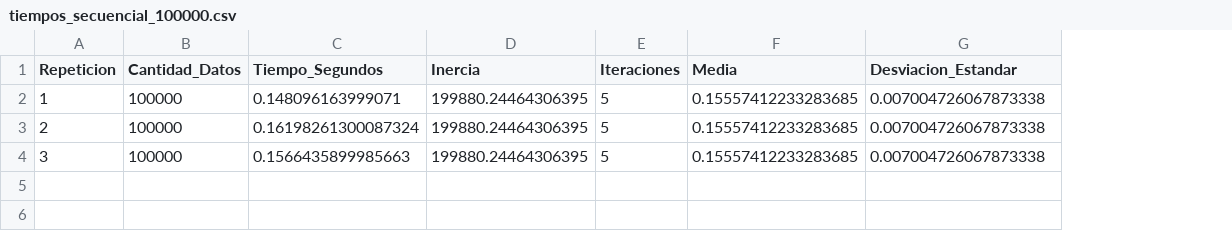
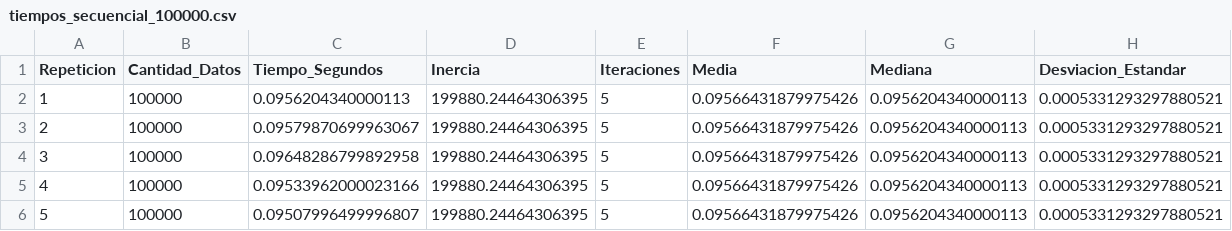
Before and after one commit to jessi-camargo/kmeans-paralelo, a CSV file: resultados/tablas/tiempos_secuencial_100000.csv, drawn as a sheet; addresses are those after the commit; the diff names each change by its address in the sheet, - before the commit and + after, or states it on an @@ line.

```diff
--- a/resultados/tablas/tiempos_secuencial_100000.csv
+++ b/resultados/tablas/tiempos_secuencial_100000.csv
+column G (Mediana), rows 2-4: all 0.0956204340000113
-C2 (Tiempo_Segundos): 0.148096163999071
+C2 (Tiempo_Segundos): 0.0956204340000113
-F2:F4 (Media): 0.15557412233283685
+F2:F4 (Media): 0.09566431879975426
-H2:H4 (Desviacion_Estandar): 0.007004726067873338
+H2:H4 (Desviacion_Estandar): 0.0005331293297880521
-C3 (Tiempo_Segundos): 0.16198261300087324
+C3 (Tiempo_Segundos): 0.09579870699963067
-C4 (Tiempo_Segundos): 0.1566435899985663
+C4 (Tiempo_Segundos): 0.09648286799892958
+row 5: 4 | 100000 | 0.09533962000023166 | 199880.24464306395 | 5 | 0.09566431879975426 | 0.0956204340000113 | 0.0005331293297880521
+row 6: 5 | 100000 | 0.09507996499996807 | 199880.24464306395 | 5 | 0.09566431879975426 | 0.0956204340000113 | 0.0005331293297880521
```
Also changed, not shown: 14 other files.
